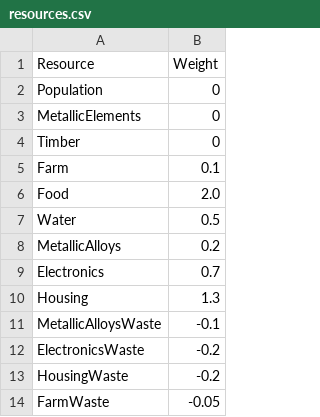
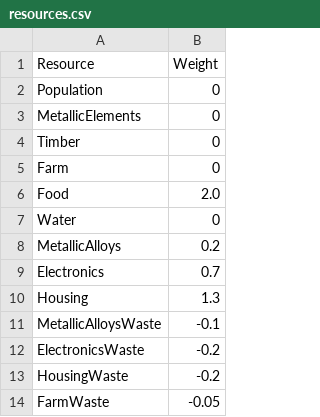
Before and after one commit to justws95/cs5260-programming-project, a CSV file: virtual_worlds/add_food_resource/resources.csv, drawn as a sheet.

```diff
--- a/virtual_worlds/add_food_resource/resources.csv
+++ b/virtual_worlds/add_food_resource/resources.csv
@@ -4,5 +4,5 @@ MetallicElements,0
 Timber,0
-Farm,0.1
+Farm,0
 Food,2.0
-Water,0.5
+Water,0
 MetallicAlloys,0.2
```
Also changed, not shown: 3 other files.
